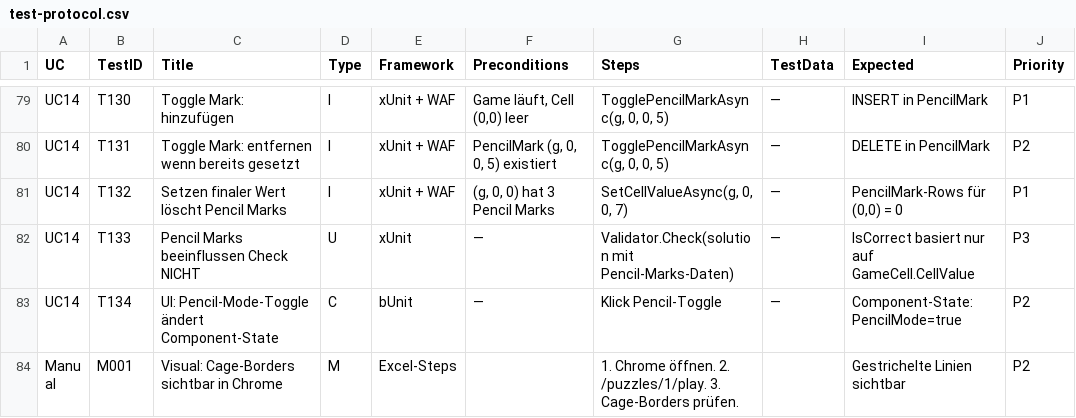
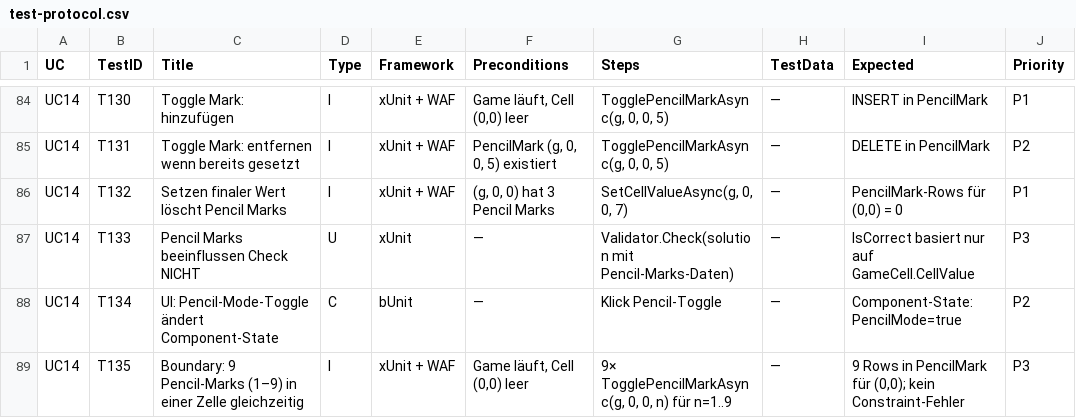
Before and after one commit to Tim-Fischer-zh/skillsbattle, a CSV file: docs/test-protocol.csv, drawn as a sheet; only a part is shown, gaps mark what is left out; the shorter side is filled out with more unchanged rows; the diff covers the shown part only.

```diff
--- a/docs/test-protocol.csv
+++ b/docs/test-protocol.csv
@@ -83 +88,2 @@ UC14;T133;Pencil Marks beeinflussen Check NICHT;U;xUnit;—;Validator.Check(solu
 UC14;T134;UI: Pencil-Mode-Toggle ändert Component-State;C;bUnit;—;Klick Pencil-Toggle;—;Component-State: PencilMode=true;P2
+UC14;T135;Boundary: 9 Pencil-Marks (1–9) in einer Zelle gleichzeitig;I;xUnit + WAF;Game läuft, Cell (0,0) leer;9× TogglePencilMarkAsync(g, 0, 0, n) für n=1..9;—;"9 Rows in PencilMark für (0,0); kein Constraint-Fehler";P3
```
Also changed, not shown: 6 added rows elsewhere in this file, 50 other files.
